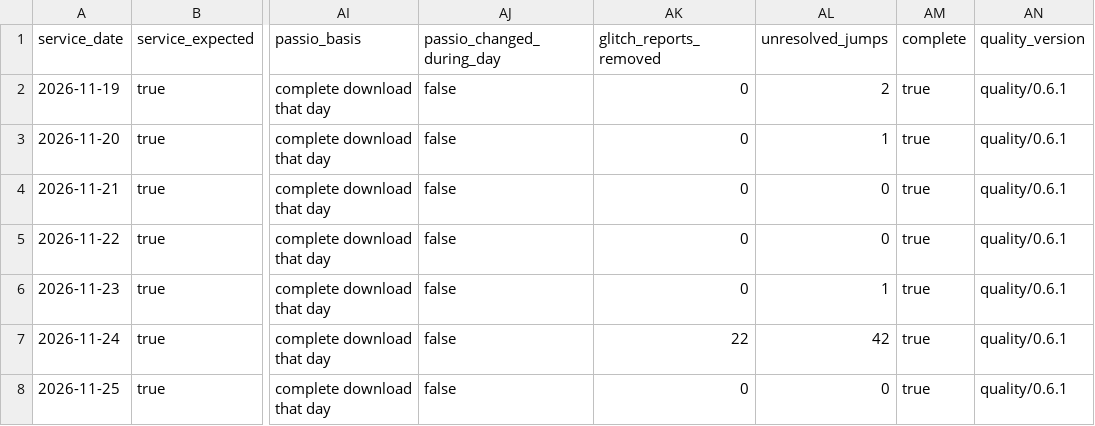
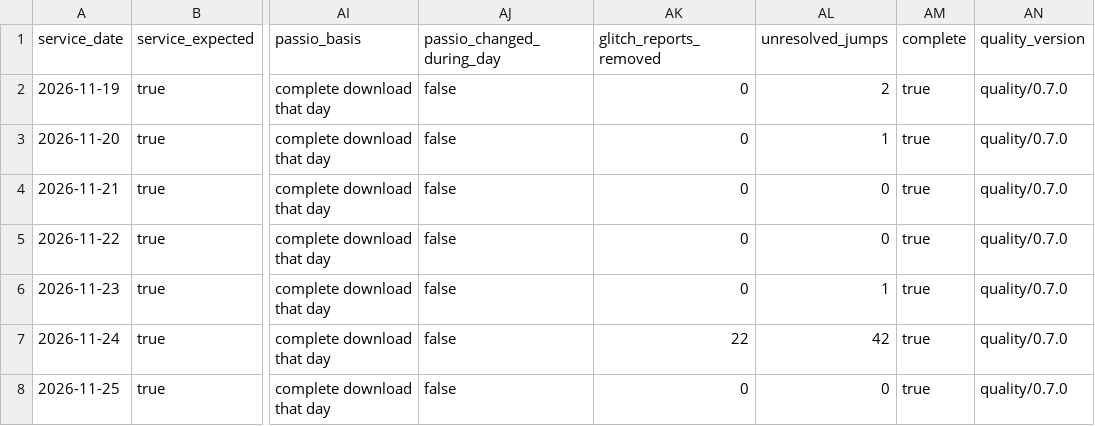
Before and after one commit to dfladagermccullugh-bot/Open-Island-Transit-Data, a CSV file: quality/daily.csv, drawn as a sheet; only a part is shown, gaps mark what is left out; the diff names each change by its address in the sheet, - before the commit and + after, or states it on an @@ line.

```diff
--- a/quality/daily.csv
+++ b/quality/daily.csv
-AN2:AN8 (quality_version): quality/0.6.1
+AN2:AN8 (quality_version): quality/0.7.0
```
Also changed, not shown: 7 other files.
